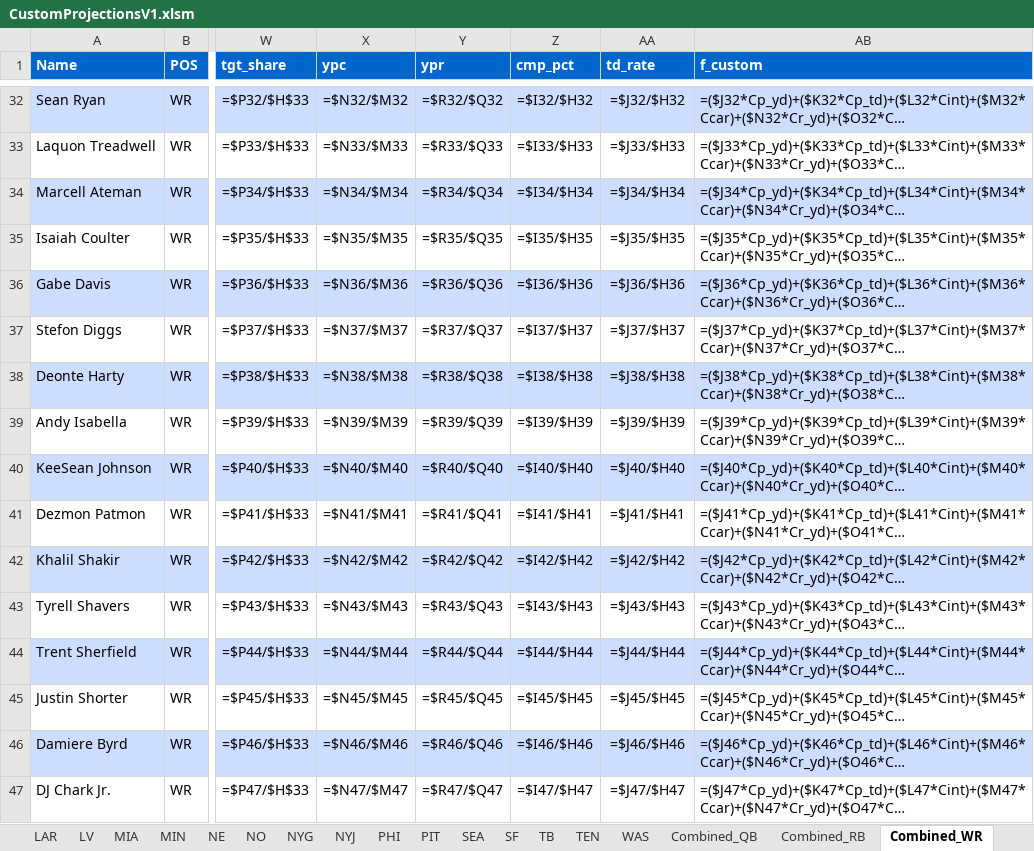
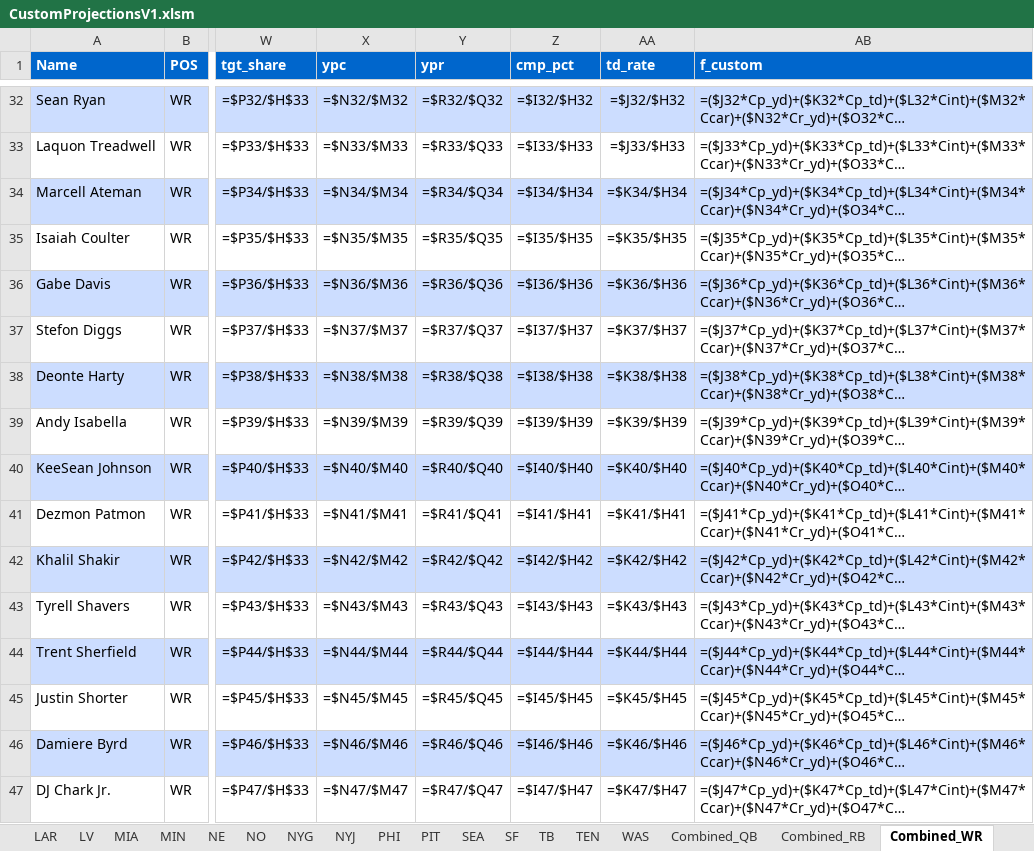
Before and after one commit to lightningcookies/Custom-Fantasy-Projections, an Excel workbook: CustomProjectionsV1.xlsm, sheet Combined_WR, drawn as a sheet; only a part is shown, gaps mark what is left out; long unchanged cells end in …; values as stored, in another font and other column widths than the file's, no borders; formulas are shown in place of their values; table styles not drawn; the diff covers the shown part only; the diff names each change by its address in the sheet, - before the commit and + after, or states it on an @@ line.

Commit message:
fixed td rate. I knew something wouldn't work

```diff
--- a/CustomProjectionsV1.xlsm (sheet Combined_WR)
+++ b/CustomProjectionsV1.xlsm (sheet Combined_WR)
-AA34 (td_rate): =$J34/$H34
+AA34 (td_rate): =$K34/$H34
-AA35 (td_rate): =$J35/$H35
+AA35 (td_rate): =$K35/$H35
-AA36 (td_rate): =$J36/$H36
+AA36 (td_rate): =$K36/$H36
-AA37 (td_rate): =$J37/$H37
+AA37 (td_rate): =$K37/$H37
-AA38 (td_rate): =$J38/$H38
+AA38 (td_rate): =$K38/$H38
-AA39 (td_rate): =$J39/$H39
+AA39 (td_rate): =$K39/$H39
-AA40 (td_rate): =$J40/$H40
+AA40 (td_rate): =$K40/$H40
-AA41 (td_rate): =$J41/$H41
+AA41 (td_rate): =$K41/$H41
-AA42 (td_rate): =$J42/$H42
+AA42 (td_rate): =$K42/$H42
-AA43 (td_rate): =$J43/$H43
+AA43 (td_rate): =$K43/$H43
-AA44 (td_rate): =$J44/$H44
+AA44 (td_rate): =$K44/$H44
-AA45 (td_rate): =$J45/$H45
+AA45 (td_rate): =$K45/$H45
-AA46 (td_rate): =$J46/$H46
+AA46 (td_rate): =$K46/$H46
-AA47 (td_rate): =$J47/$H47
+AA47 (td_rate): =$K47/$H47
```
Also changed, not shown: 339 edited cells elsewhere in this sheet, sheet Overall, sheet Combined_RB, sheet Combined_TE, sheet Combined_QB, sheet IND, sheet DET, 30 more sheets, charts or pictures.
